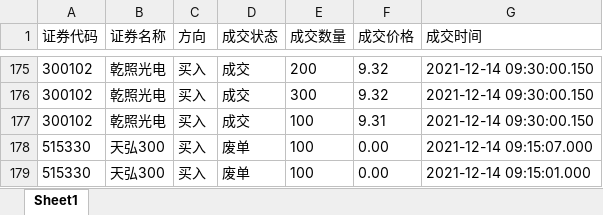
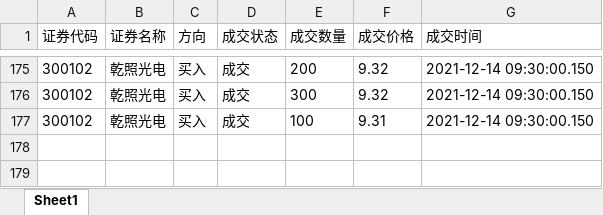
Before and after one commit to xqg5083/wxposts, an Excel workbook: docs/traderecords/f6_20211214.xlsx, sheet Sheet1, drawn as a sheet; only a part is shown, gaps mark what is left out; values as stored, in another font and other column widths than the file's, no borders; the diff names each change by its address in the sheet, - before the commit and + after, or states it on an @@ line.

```diff
--- a/docs/traderecords/f6_20211214.xlsx (sheet Sheet1)
+++ b/docs/traderecords/f6_20211214.xlsx (sheet Sheet1)
-row 178: 515330 | 天弘300 | 买入 | 废单 | 100 | 0.00 | 2021-12-14 09:15:07.000
-row 179: 515330 | 天弘300 | 买入 | 废单 | 100 | 0.00 | 2021-12-14 09:15:01.000
```
Also changed, not shown: docs/traderecords/f6_20211213.xlsx.
